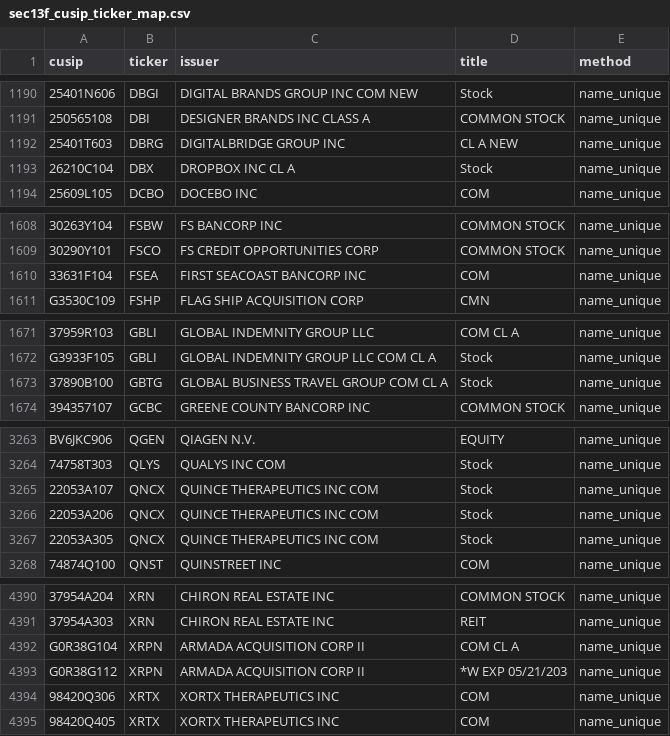
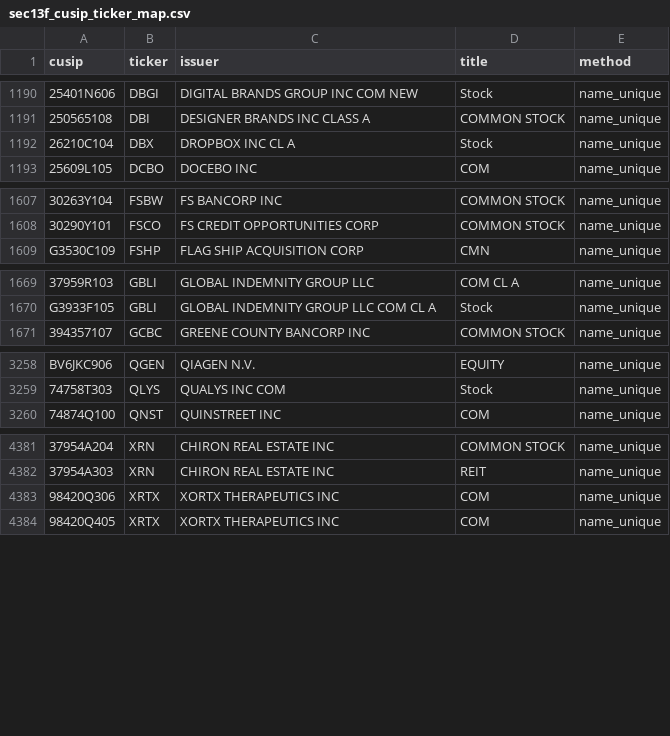
Before and after one commit to Druckkette/boerse-dashboard, a CSV file: output/sec13f_cusip_ticker_map.csv, drawn as a sheet; only a part is shown, gaps mark what is left out; the diff covers the shown part only; the diff names each change by its address in the sheet, - before the commit and + after, or states it on an @@ line.

```diff
--- a/output/sec13f_cusip_ticker_map.csv
+++ b/output/sec13f_cusip_ticker_map.csv
-row 1192: 25401T603 | DBRG | DIGITALBRIDGE GROUP INC | CL A NEW | name_unique
-row 1610: 33631F104 | FSEA | FIRST SEACOAST BANCORP INC | COM | name_unique
-row 1673: 37890B100 | GBTG | GLOBAL BUSINESS TRAVEL GROUP COM CL A | Stock | name_unique
-row 3265: 22053A107 | QNCX | QUINCE THERAPEUTICS INC COM | Stock | name_unique
-row 3266: 22053A206 | QNCX | QUINCE THERAPEUTICS INC COM | Stock | name_unique
-row 3267: 22053A305 | QNCX | QUINCE THERAPEUTICS INC COM | Stock | name_unique
-row 4392: G0R38G104 | XRPN | ARMADA ACQUISITION CORP II | COM CL A | name_unique
-row 4393: G0R38G112 | XRPN | ARMADA ACQUISITION CORP II | *W EXP 05/21/203 | name_unique
```
Also changed, not shown: 3 removed rows elsewhere in this file, output/institutional_13f_trends.csv, 2 other files.
